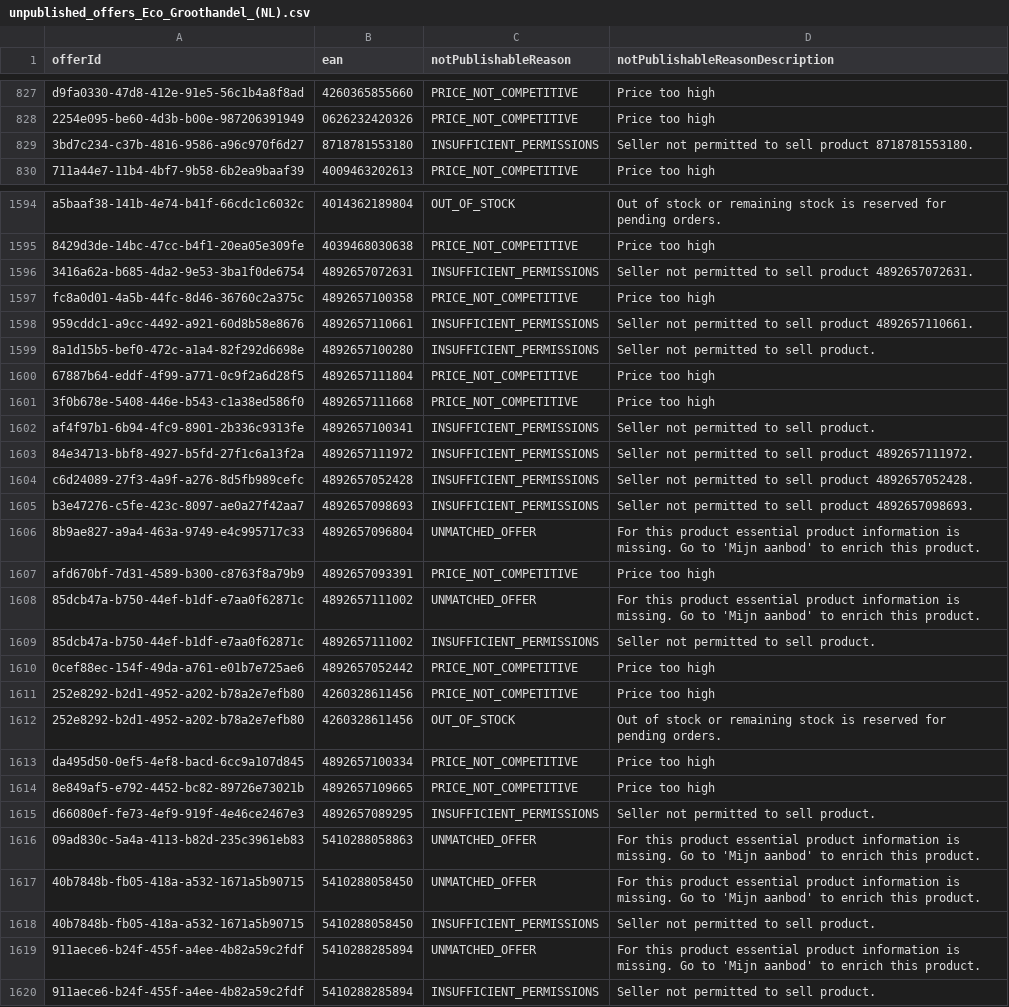
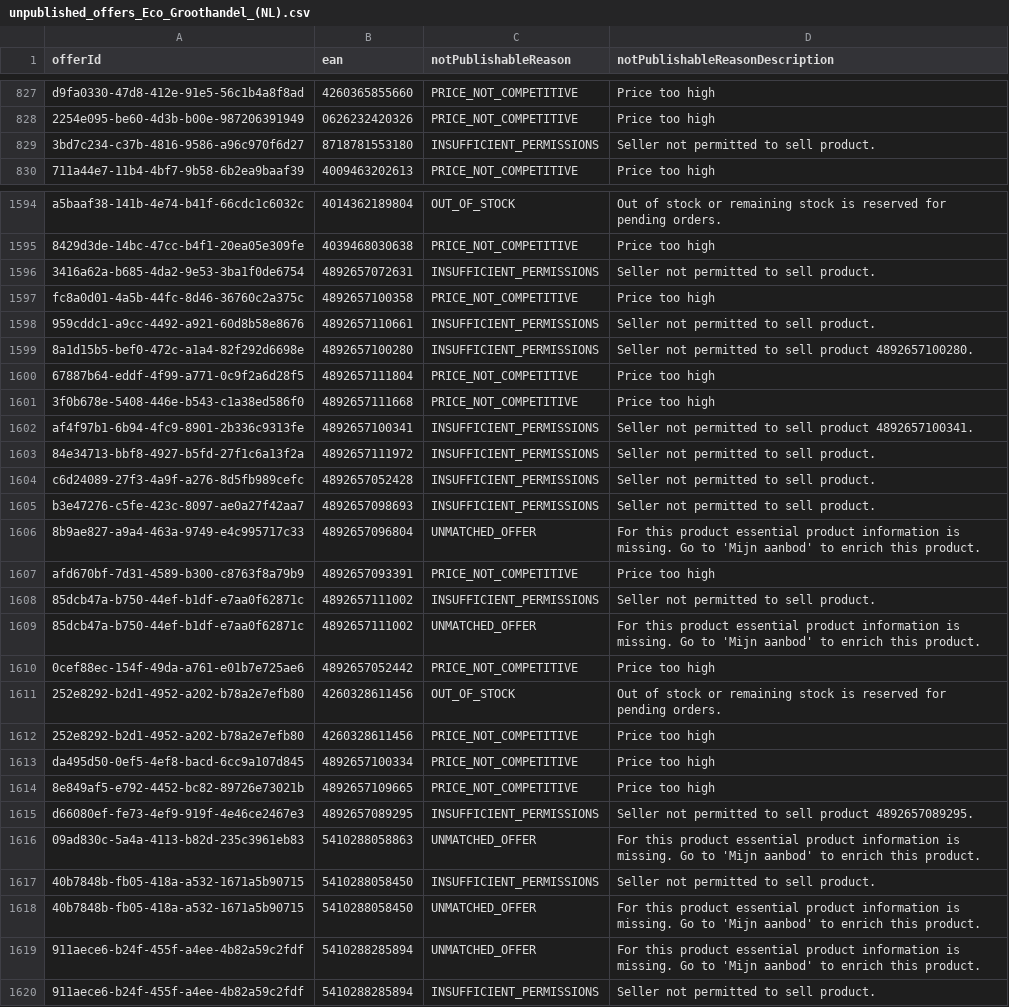
Before and after one commit to semjanssen98/unpublished_offers, a CSV file: unpublished_offers_Eco_Groothandel_(NL).csv, drawn as a sheet; only a part is shown, gaps mark what is left out; the diff covers the shown part only.

Commit message:
Update CSV files

```diff
--- a/unpublished_offers_Eco_Groothandel_(NL).csv
+++ b/unpublished_offers_Eco_Groothandel_(NL).csv
@@ -828,3 +828,3 @@ d9fa0330-47d8-412e-91e5-56c1b4a8f8ad,4260365855660,PRICE_NOT_COMPETITIVE,Price t
 2254e095-be60-4d3b-b00e-987206391949,0626232420326,PRICE_NOT_COMPETITIVE,Price too high
-3bd7c234-c37b-4816-9586-a96c970f6d27,8718781553180,INSUFFICIENT_PERMISSIONS,Seller not permitted to sell product 8718781553180.
+3bd7c234-c37b-4816-9586-a96c970f6d27,8718781553180,INSUFFICIENT_PERMISSIONS,Seller not permitted to sell product.
 711a44e7-11b4-4bf7-9b58-6b2ea9baaf39,4009463202613,PRICE_NOT_COMPETITIVE,Price too high
@@ -1595,25 +1595,25 @@ a5baaf38-141b-4e74-b41f-66cdc1c6032c,4014362189804,OUT_OF_STOCK,Out of stock or
 8429d3de-14bc-47cc-b4f1-20ea05e309fe,4039468030638,PRICE_NOT_COMPETITIVE,Price too high
-3416a62a-b685-4da2-9e53-3ba1f0de6754,4892657072631,INSUFFICIENT_PERMISSIONS,Seller not permitted to sell product 4892657072631.
+3416a62a-b685-4da2-9e53-3ba1f0de6754,4892657072631,INSUFFICIENT_PERMISSIONS,Seller not permitted to sell product.
 fc8a0d01-4a5b-44fc-8d46-36760c2a375c,4892657100358,PRICE_NOT_COMPETITIVE,Price too high
-959cddc1-a9cc-4492-a921-60d8b58e8676,4892657110661,INSUFFICIENT_PERMISSIONS,Seller not permitted to sell product 4892657110661.
-8a1d15b5-bef0-472c-a1a4-82f292d6698e,4892657100280,INSUFFICIENT_PERMISSIONS,Seller not permitted to sell product.
+959cddc1-a9cc-4492-a921-60d8b58e8676,4892657110661,INSUFFICIENT_PERMISSIONS,Seller not permitted to sell product.
+8a1d15b5-bef0-472c-a1a4-82f292d6698e,4892657100280,INSUFFICIENT_PERMISSIONS,Seller not permitted to sell product 4892657100280.
 67887b64-eddf-4f99-a771-0c9f2a6d28f5,4892657111804,PRICE_NOT_COMPETITIVE,Price too high
 3f0b678e-5408-446e-b543-c1a38ed586f0,4892657111668,PRICE_NOT_COMPETITIVE,Price too high
-af4f97b1-6b94-4fc9-8901-2b336c9313fe,4892657100341,INSUFFICIENT_PERMISSIONS,Seller not permitted to sell product.
-84e34713-bbf8-4927-b5fd-27f1c6a13f2a,4892657111972,INSUFFICIENT_PERMISSIONS,Seller not permitted to sell product 4892657111972.
-c6d24089-27f3-4a9f-a276-8d5fb989cefc,4892657052428,INSUFFICIENT_PERMISSIONS,Seller not permitted to sell product 4892657052428.
-b3e47276-c5fe-423c-8097-ae0a27f42aa7,4892657098693,INSUFFICIENT_PERMISSIONS,Seller not permitted to sell product 4892657098693.
+af4f97b1-6b94-4fc9-8901-2b336c9313fe,4892657100341,INSUFFICIENT_PERMISSIONS,Seller not permitted to sell product 4892657100341.
+84e34713-bbf8-4927-b5fd-27f1c6a13f2a,4892657111972,INSUFFICIENT_PERMISSIONS,Seller not permitted to sell product.
+c6d24089-27f3-4a9f-a276-8d5fb989cefc,4892657052428,INSUFFICIENT_PERMISSIONS,Seller not permitted to sell product.
+b3e47276-c5fe-423c-8097-ae0a27f42aa7,4892657098693,INSUFFICIENT_PERMISSIONS,Seller not permitted to sell product.
 8b9ae827-a9a4-463a-9749-e4c995717c33,4892657096804,UNMATCHED_OFFER,For this product essential product information is missing. Go to 'Mijn aanbod' to enrich this product.
 afd670bf-7d31-4589-b300-c8763f8a79b9,4892657093391,PRICE_NOT_COMPETITIVE,Price too high
-85dcb47a-b750-44ef-b1df-e7aa0f62871c,4892657111002,UNMATCHED_OFFER,For this product essential product information is missing. Go to 'Mijn aanbod' to enrich this product.
 85dcb47a-b750-44ef-b1df-e7aa0f62871c,4892657111002,INSUFFICIENT_PERMISSIONS,Seller not permitted to sell product.
+85dcb47a-b750-44ef-b1df-e7aa0f62871c,4892657111002,UNMATCHED_OFFER,For this product essential product information is missing. Go to 'Mijn aanbod' to enrich this product.
 0cef88ec-154f-49da-a761-e01b7e725ae6,4892657052442,PRICE_NOT_COMPETITIVE,Price too high
-252e8292-b2d1-4952-a202-b78a2e7efb80,4260328611456,PRICE_NOT_COMPETITIVE,Price too high
 252e8292-b2d1-4952-a202-b78a2e7efb80,4260328611456,OUT_OF_STOCK,Out of stock or remaining stock is reserved for pending orders.
+252e8292-b2d1-4952-a202-b78a2e7efb80,4260328611456,PRICE_NOT_COMPETITIVE,Price too high
 da495d50-0ef5-4ef8-bacd-6cc9a107d845,4892657100334,PRICE_NOT_COMPETITIVE,Price too high
 8e849af5-e792-4452-bc82-89726e73021b,4892657109665,PRICE_NOT_COMPETITIVE,Price too high
-d66080ef-fe73-4ef9-919f-4e46ce2467e3,4892657089295,INSUFFICIENT_PERMISSIONS,Seller not permitted to sell product.
+d66080ef-fe73-4ef9-919f-4e46ce2467e3,4892657089295,INSUFFICIENT_PERMISSIONS,Seller not permitted to sell product 4892657089295.
 09ad830c-5a4a-4113-b82d-235c3961eb83,5410288058863,UNMATCHED_OFFER,For this product essential product information is missing. Go to 'Mijn aanbod' to enrich this product.
-40b7848b-fb05-418a-a532-1671a5b90715,5410288058450,UNMATCHED_OFFER,For this product essential product information is missing. Go to 'Mijn aanbod' to enrich this product.
 40b7848b-fb05-418a-a532-1671a5b90715,5410288058450,INSUFFICIENT_PERMISSIONS,Seller not permitted to sell product.
+40b7848b-fb05-418a-a532-1671a5b90715,5410288058450,UNMATCHED_OFFER,For this product essential product information is missing. Go to 'Mijn aanbod' to enrich this product.
 911aece6-b24f-455f-a4ee-4b82a59c2fdf,5410288285894,UNMATCHED_OFFER,For this product essential product information is missing. Go to 'Mijn aanbod' to enrich this product.
```
Also changed, not shown: 51 moved rows and 11 edited cells elsewhere in this file.
